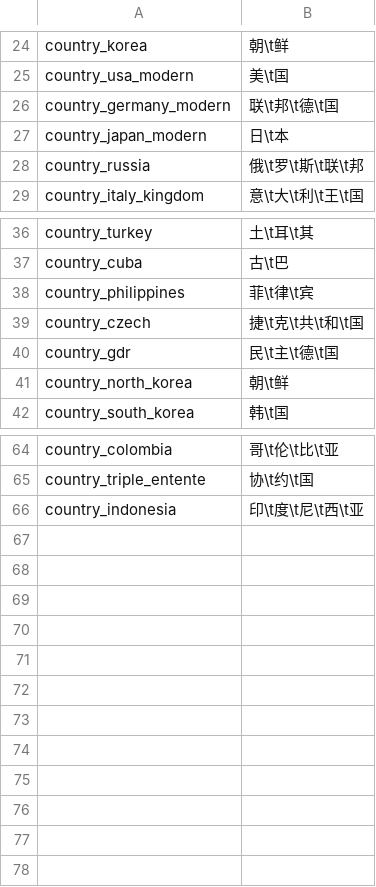
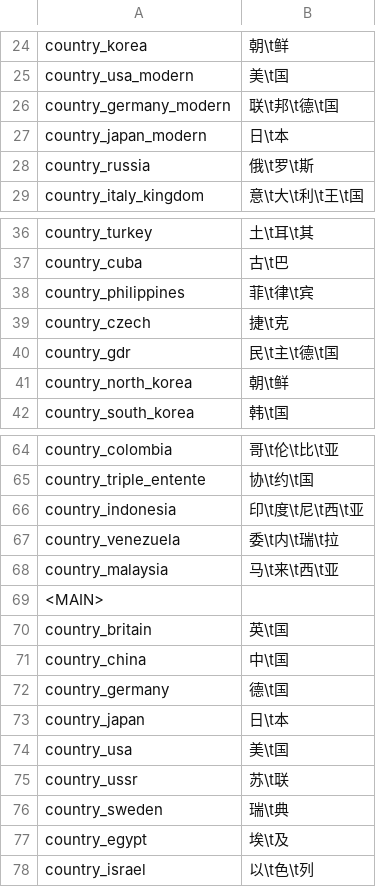
Before and after one commit to 1095368180/warthunder-improved-chinese-localisation, a CSV file: cnmod_countries.csv, drawn as a sheet; only a part is shown, gaps mark what is left out.

```diff
--- a/cnmod_countries.csv
+++ b/cnmod_countries.csv
@@ -27,3 +27,3 @@ country_germany_modern;联\t邦\t德\t国
 country_japan_modern;日\t本
-country_russia;俄\t罗\t斯\t联\t邦
+country_russia;俄\t罗\t斯
 country_italy_kingdom;意\t大\t利\t王\t国
@@ -38,3 +38,3 @@ country_cuba;古\t巴
 country_philippines;菲\t律\t宾
-country_czech;捷\t克\t共\t和\t国
+country_czech;捷\t克
 country_gdr;民\t主\t德\t国
@@ -66 +66,13 @@ country_triple_entente;协\t约\t国
 country_indonesia;印\t度\t尼\t西\t亚
+country_venezuela;委\t内\t瑞\t拉
+country_malaysia;马\t来\t西\t亚
+<MAIN>;
+country_britain;英\t国
+country_china;中\t国
+country_germany;德\t国
+country_japan;日\t本
+country_usa;美\t国
+country_ussr;苏\t联
+country_sweden;瑞\t典
+country_egypt;埃\t及
+country_israel;以\t色\t列
```
Also changed, not shown: cnmod_extra.csv, cnmod_locations.csv, 8 other files.
